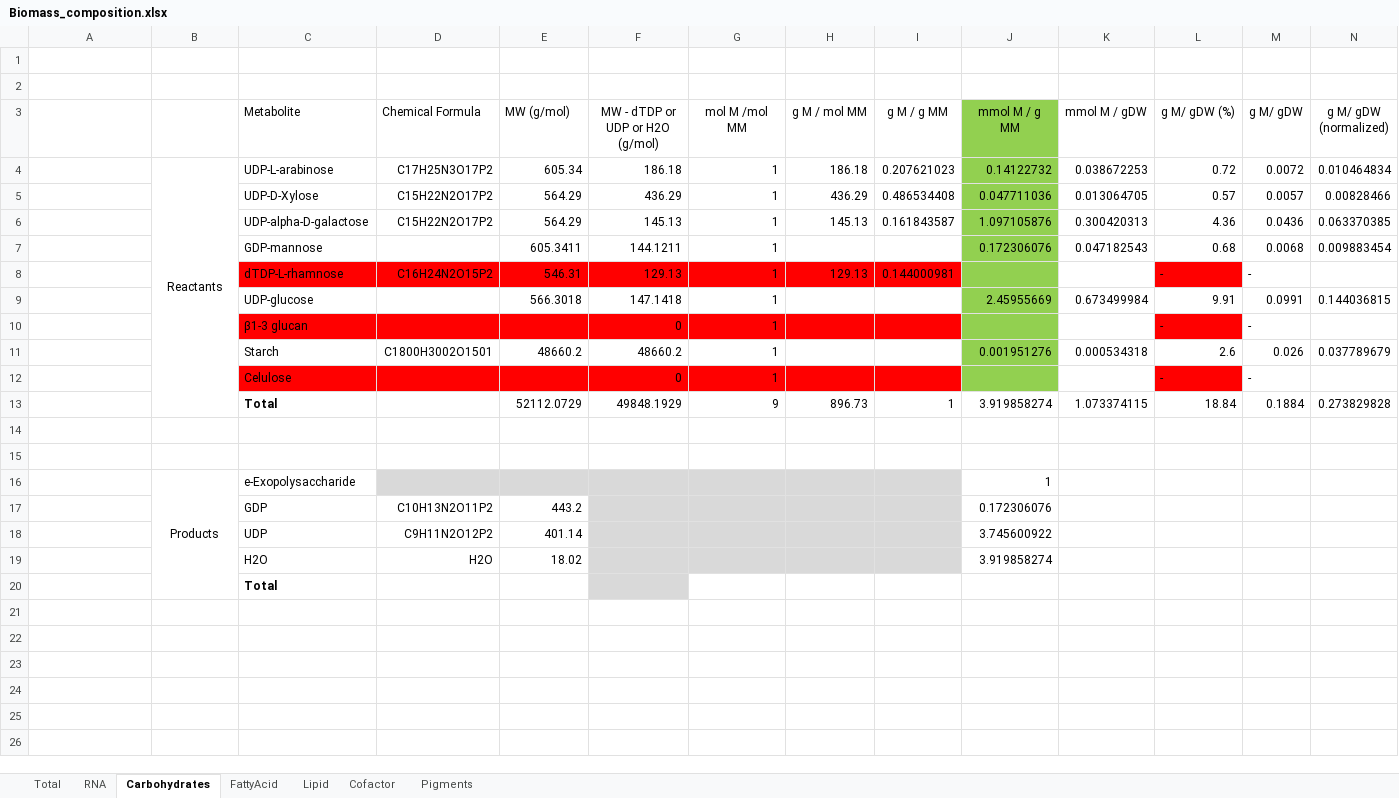
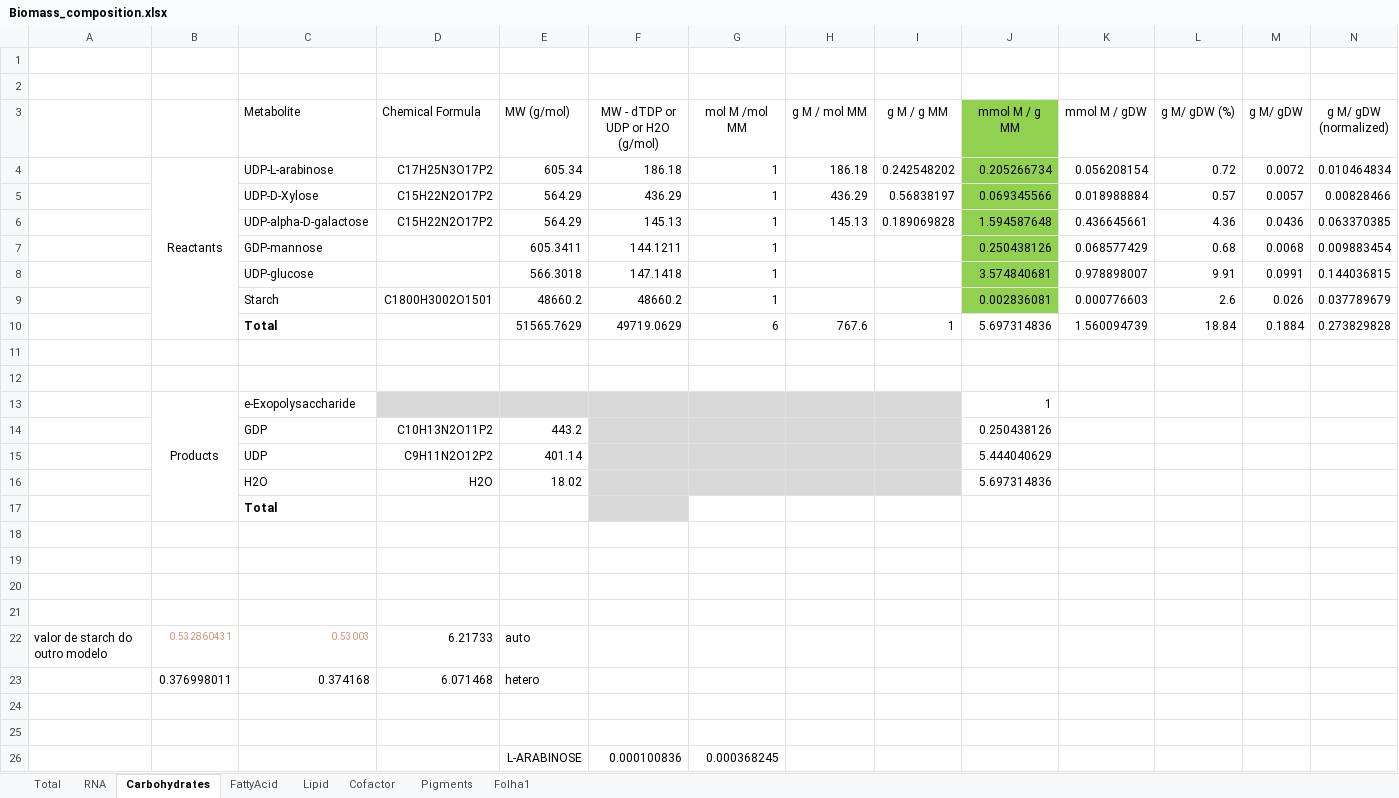
Before and after one commit to Apolinario8/UC_projeto, an Excel workbook: Biomass_composition.xlsx, sheet Carbohydrates, drawn as a sheet; only a part is shown; values as stored, in another font and other column widths than the file's, no borders; removed rows and columns are numbered as before the commit, all else as after; the diff covers the shown part only; the diff names each change by its address in the sheet, - before the commit and + after, or states it on an @@ line.

```diff
--- a/Biomass_composition.xlsx (sheet Carbohydrates)
+++ b/Biomass_composition.xlsx (sheet Carbohydrates)
+sheet tab: Folha1
-I4 (g M / g MM): 0.207621023
+I4 (g M / g MM): 0.242548202
-J4 (mmol M / g MM): 0.14122732
+J4 (mmol M / g MM): 0.205266734
-K4 (mmol M / gDW): 0.038672253
+K4 (mmol M / gDW): 0.056208154
-I5 (g M / g MM): 0.486534408
+I5 (g M / g MM): 0.56838197
-J5 (mmol M / g MM): 0.047711036
+J5 (mmol M / g MM): 0.069345566
-K5 (mmol M / gDW): 0.013064705
+K5 (mmol M / gDW): 0.018988884
-I6 (g M / g MM): 0.161843587
+I6 (g M / g MM): 0.189069828
-J6 (mmol M / g MM): 1.097105876
+J6 (mmol M / g MM): 1.594587648
-K6 (mmol M / gDW): 0.300420313
+K6 (mmol M / gDW): 0.436645661
-J7 (mmol M / g MM): 0.172306076
+J7 (mmol M / g MM): 0.250438126
-K7 (mmol M / gDW): 0.047182543
+K7 (mmol M / gDW): 0.068577429
-row 8:  |  | dTDP-L-rhamnose | C16H24N2O15P2 | 546.31 | 129.13 | 1 | 129.13 | 0.144000981 |  |  | - | -
-J8 (mmol M / g MM): 2.45955669
+J8 (mmol M / g MM): 3.574840681
-K8 (mmol M / gDW): 0.673499984
+K8 (mmol M / gDW): 0.978898007
-row 10:  |  | β1-3 glucan |  |  | 0 | 1 |  |  |  |  | - | -
-J9 (mmol M / g MM): 0.001951276
+J9 (mmol M / g MM): 0.002836081
-K9 (mmol M / gDW): 0.000534318
+K9 (mmol M / gDW): 0.000776603
-row 12:  |  | Celulose |  |  | 0 | 1 |  |  |  |  | - | -
-row 13:  |  | Total |  | 52112.0729 | 49848.1929 | 9 | 896.73 | 1 | 3.919858274 | 1.073374115 | 18.84 | 0.1884 | 0.273829828
+row 10:  |  | Total |  | 51565.7629 | 49719.0629 | 6 | 767.6 | 1 | 5.697314836 | 1.560094739 | 18.84 | 0.1884 | 0.273829828
-J14 (mmol M / g MM): 0.172306076
+J14 (mmol M / g MM): 0.250438126
-J15 (mmol M / g MM): 3.745600922
+J15 (mmol M / g MM): 5.444040629
-J16 (mmol M / g MM): 3.919858274
+J16 (mmol M / g MM): 5.697314836
+row 18: (empty)
+row 19: (empty)
+row 20: (empty)
+row 21: (empty)
+row 22: valor de starch do outro modelo | 0.532860431 | 0.53003 | 6.21733 | auto
+row 23:  | 0.376998011 | 0.374168 | 6.071468 | hetero
+row 24: (empty)
+row 25: (empty)
+row 26:  |  |  |  | L-ARABINOSE | 0.000100836 | 0.000368245
```
Also changed, not shown: 4 added rows elsewhere in this sheet, sheet Lipid, sheet Cofactor, sheet Pigments, sheet Total, sheet RNA, formulas that keep their value, 34 other files.
